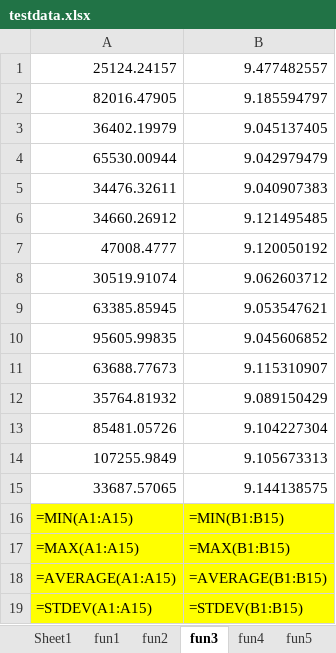
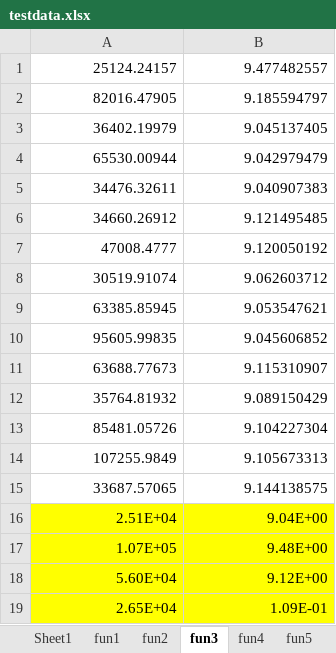
Before and after one commit to Lovirr/BSFPA, an Excel workbook: Flower pollination algorithm/PSO/Data/testdata.xlsx, sheet fun3, drawn as a sheet; values as stored, in another font and other column widths than the file's, no borders; formulas without a stored value are shown as written; removed rows and columns are numbered as before the commit, all else as after; the diff names each change by its address in the sheet, - before the commit and + after, or states it on an @@ line.

```diff
--- a/Flower pollination algorithm/PSO/Data/testdata.xlsx (sheet fun3)
+++ b/Flower pollination algorithm/PSO/Data/testdata.xlsx (sheet fun3)
-row 16: =MIN(A1:A15) | =MIN(B1:B15)
-row 17: =MAX(A1:A15) | =MAX(B1:B15)
-row 18: =AVERAGE(A1:A15) | =AVERAGE(B1:B15)
-row 19: =STDEV(A1:A15) | =STDEV(B1:B15)
+row 16: 2.51E+04 | 9.04E+00
+row 17: 1.07E+05 | 9.48E+00
+row 18: 5.60E+04 | 9.12E+00
+row 19: 2.65E+04 | 1.09E-01
```
Also changed, not shown: sheet fun4, sheet fun2, sheet fun1, sheet fun6, sheet fun5, sheet fun7, 1 more sheet.
